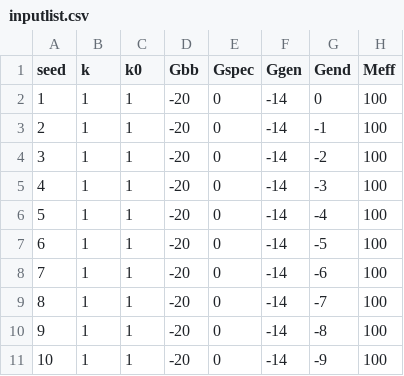
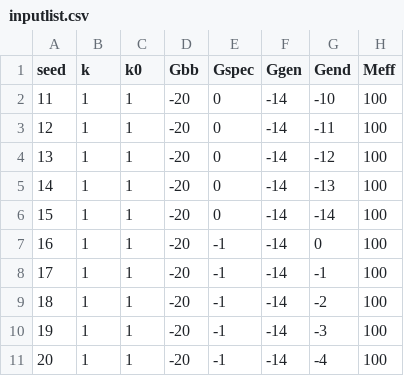
Before and after one commit to nickcsimp/ModelTwo, a CSV file: inputlist.csv, drawn as a sheet; only a part is shown; the diff names each change by its address in the sheet, - before the commit and + after, or states it on an @@ line.

Commit message:
Update inputs

```diff
--- a/inputlist.csv
+++ b/inputlist.csv
-A2 (seed): 1
+A2 (seed): 11
-G2 (Gend): 0
+G2 (Gend): -10
-A3 (seed): 2
+A3 (seed): 12
-G3 (Gend): -1
+G3 (Gend): -11
-A4 (seed): 3
+A4 (seed): 13
-G4 (Gend): -2
+G4 (Gend): -12
-A5 (seed): 4
+A5 (seed): 14
-G5 (Gend): -3
+G5 (Gend): -13
-A6 (seed): 5
+A6 (seed): 15
-G6 (Gend): -4
+G6 (Gend): -14
-A7 (seed): 6
+A7 (seed): 16
-E7:E11 (Gspec): 0
+E7:E11 (Gspec): -1
-G7 (Gend): -5
+G7 (Gend): 0
-A8 (seed): 7
+A8 (seed): 17
-G8 (Gend): -6
+G8 (Gend): -1
-A9 (seed): 8
+A9 (seed): 18
-G9 (Gend): -7
+G9 (Gend): -2
-A10 (seed): 9
+A10 (seed): 19
-G10 (Gend): -8
+G10 (Gend): -3
-A11 (seed): 10
+A11 (seed): 20
-G11 (Gend): -9
+G11 (Gend): -4
```
Also changed, not shown: 1 other file.
